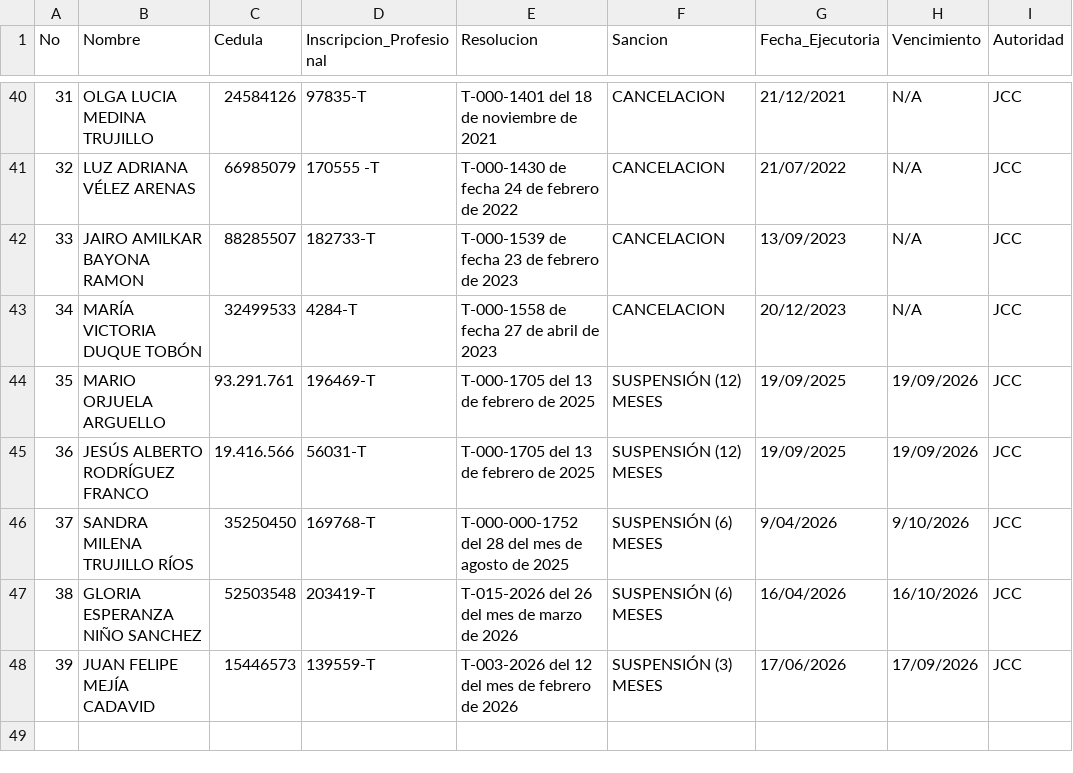
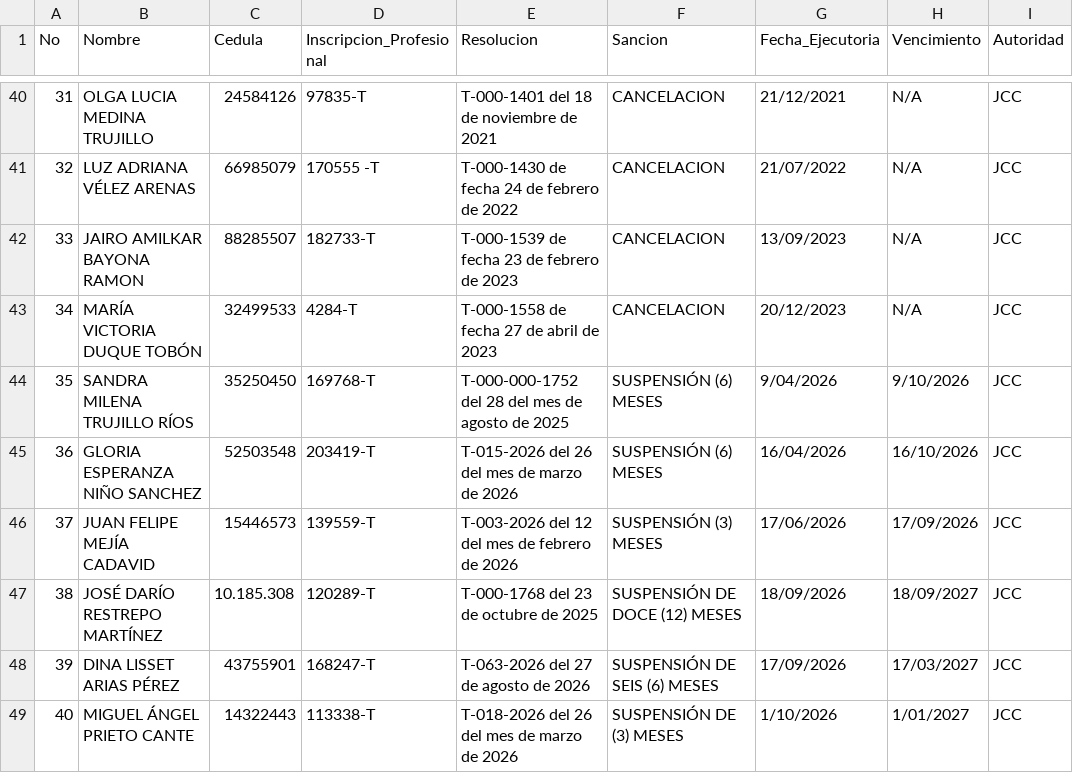
Before and after one commit to cantejuandavid/fuentes-fisca, a CSV file: contadores_sancionados.csv, drawn as a sheet; only a part is shown, gaps mark what is left out; removed rows and columns are numbered as before the commit, all else as after; the diff names each change by its address in the sheet, - before the commit and + after, or states it on an @@ line.

Commit message:
Actualizar listas DIAN (2026-10-08 17:42 UTC)
Archivos: contadores_sancionados.csv contadores_sancionados.json contadores_sancionados.meta.json

```diff
--- a/contadores_sancionados.csv
+++ b/contadores_sancionados.csv
-row 44: 35 | MARIO ORJUELA ARGUELLO | 93.291.761 | 196469-T | T-000-1705 del 13 de febrero de 2025 | SUSPENSIÓN (12) MESES | 19/09/2025 | 19/09/2026 | JCC
-row 45: 36 | JESÚS ALBERTO RODRÍGUEZ FRANCO | 19.416.566 | 56031-T | T-000-1705 del 13 de febrero de 2025 | SUSPENSIÓN (12) MESES | 19/09/2025 | 19/09/2026 | JCC
@@ column A (No) renumbered between rows 44 and 46 @@
+row 47: 38 | JOSÉ DARÍO RESTREPO MARTÍNEZ | 10.185.308 | 120289-T | T-000-1768 del 23 de octubre de 2025 | SUSPENSIÓN DE DOCE (12) MESES | 18/09/2026 | 18/09/2027 | JCC
+row 48: 39 | DINA LISSET ARIAS PÉREZ | 43755901 | 168247-T | T-063-2026 del 27 de agosto de 2026 | SUSPENSIÓN DE SEIS (6) MESES | 17/09/2026 | 17/03/2027 | JCC
+row 49: 40 | MIGUEL ÁNGEL PRIETO CANTE | 14322443 | 113338-T | T-018-2026 del 26 del mes de marzo de 2026 | SUSPENSIÓN DE (3) MESES | 1/10/2026 | 1/01/2027 | JCC
```
Also changed, not shown: 3 other files.
